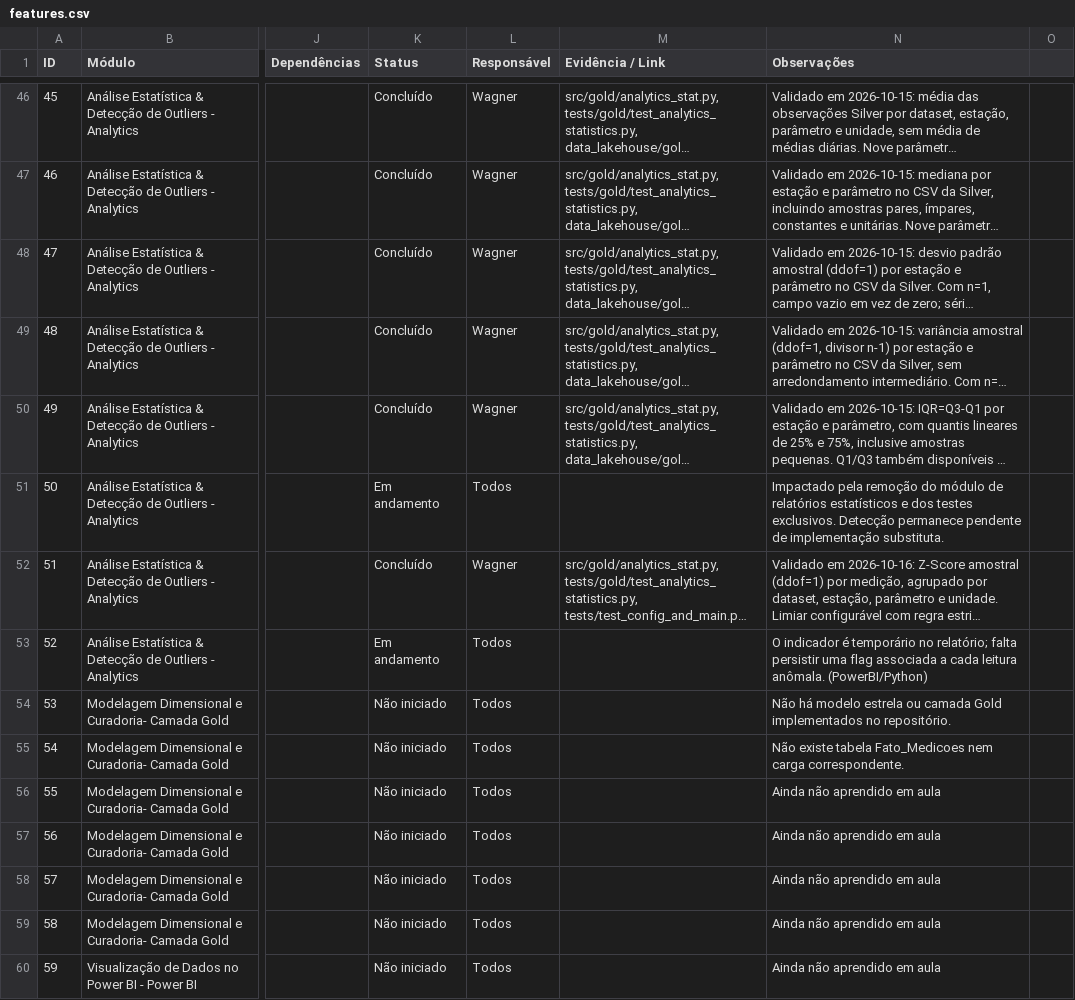
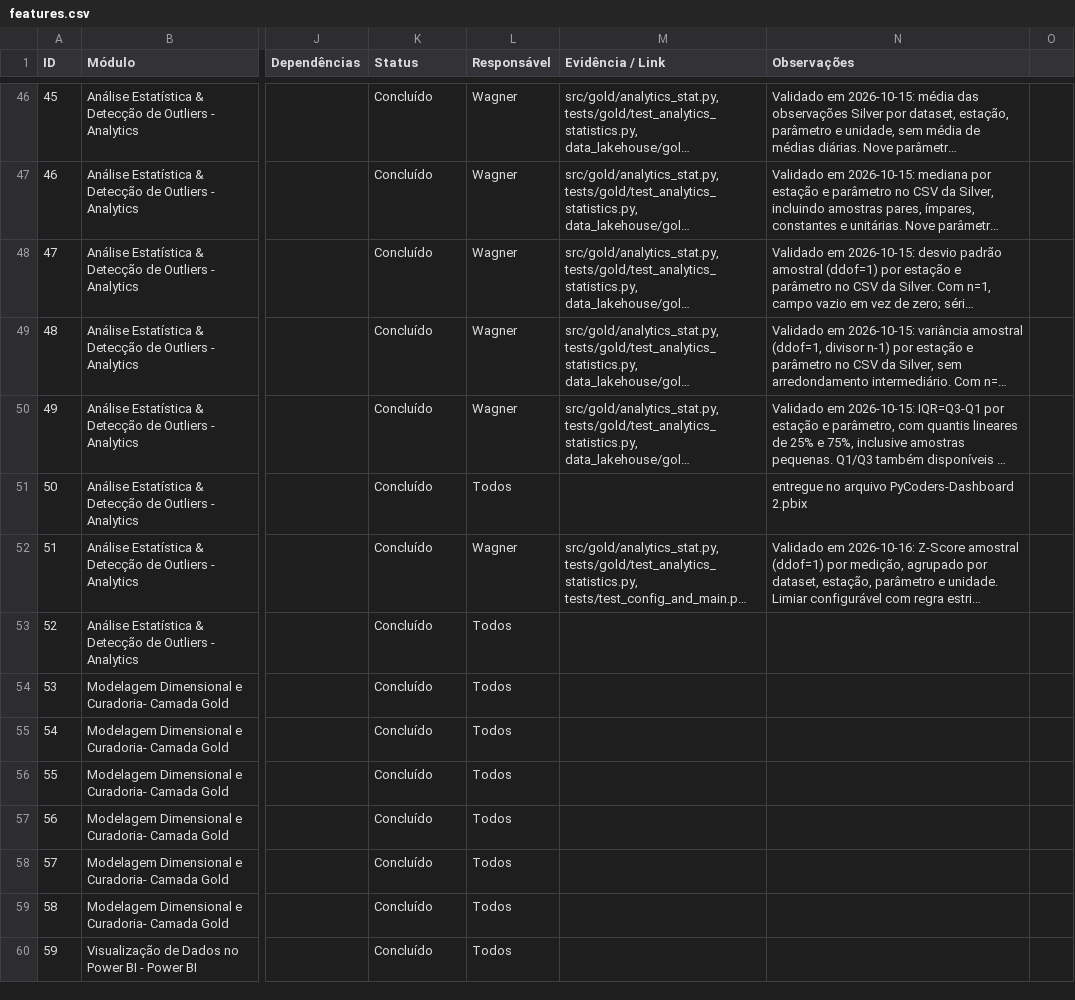
Before and after one commit to karintialuisa/meteorological-pycorders, a CSV file: config/features.csv, drawn as a sheet; only a part is shown, gaps mark what is left out; long unchanged cells end in …; the diff covers the shown part only; the diff names each change by its address in the sheet, - before the commit and + after, or states it on an @@ line.

```diff
--- a/config/features.csv
+++ b/config/features.csv
-K51 (Status): Em andamento
+K51 (Status): Concluído
-N51 (Observações): Impactado pela remoção do módulo de relatórios estatísticos e dos testes exclusivos. Detecção permanece pendente de implementação substituta.
+N51 (Observações): entregue no arquivo PyCoders-Dashboard 2.pbix
-K53 (Status): Em andamento
+K53 (Status): Concluído
-N53 (Observações): O indicador é temporário no relatório; falta persistir uma flag associada a cada leitura anômala. (PowerBI/Python)
+N53 (Observações): (empty)
-K54:K60 (Status): Não iniciado
+K54:K60 (Status): Concluído
-N54 (Observações): Não há modelo estrela ou camada Gold implementados no repositório.
+N54 (Observações): (empty)
-N55 (Observações): Não existe tabela Fato_Medicoes nem carga correspondente.
+N55 (Observações): (empty)
-N56:N60 (Observações): Ainda não aprendido em aula
+N56:N60 (Observações): (empty)
```
Also changed, not shown: 43 edited cells elsewhere in this file, 21 other files.
